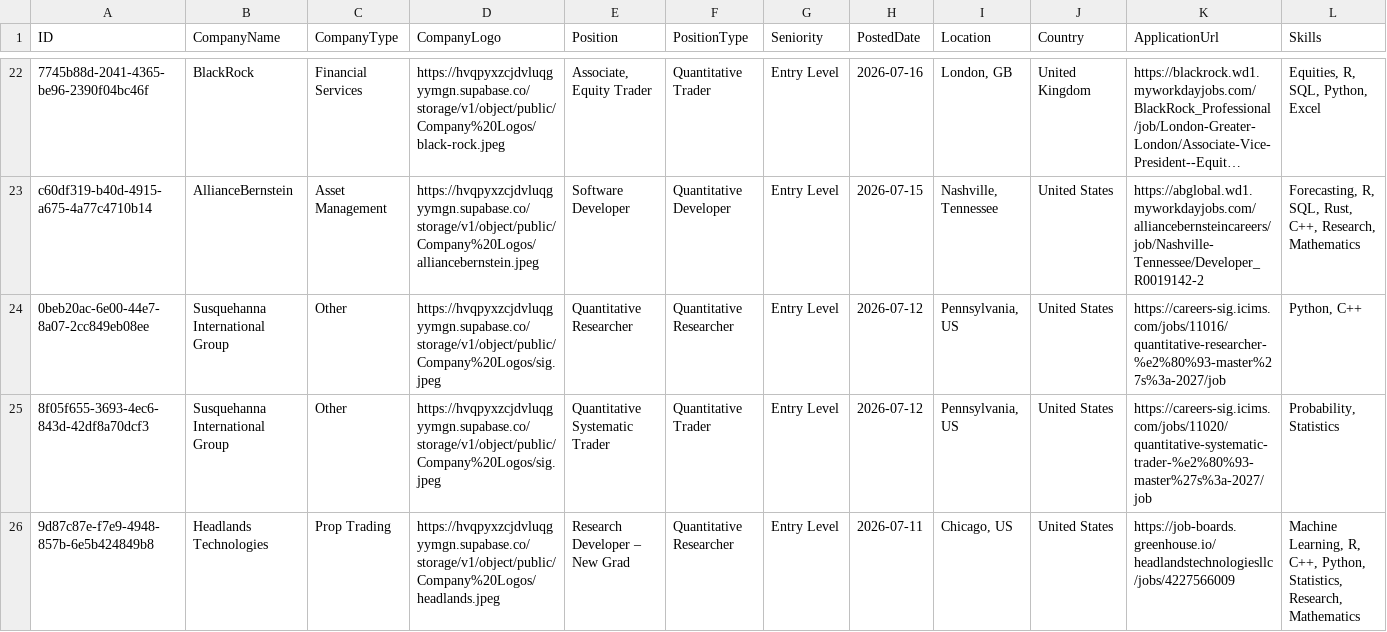
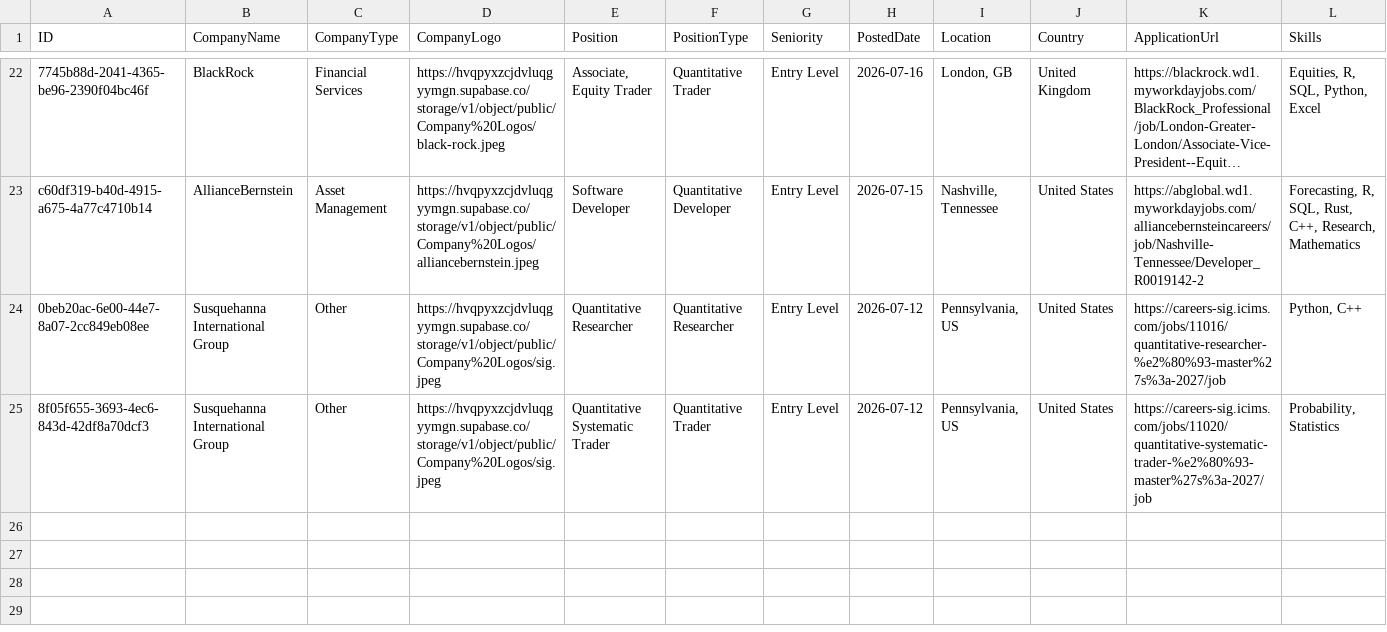
Before and after one commit to ibrahimmudassar/AutoOpenQuant, a CSV file: data.csv, drawn as a sheet; only a part is shown, gaps mark what is left out; long unchanged cells end in …; rows hold the shown columns only; the diff names each change by its address in the sheet, - before the commit and + after, or states it on an @@ line.

Commit message:
GitHub Actions Bot

```diff
--- a/data.csv
+++ b/data.csv
-row 26: 9d87c87e-f7e9-4948-857b-6e5b424849b8 | Headlands Technologies | Prop Trading | https://hvqpyxzcjdvluqgyymgn.supabase.co/storage/v1/object/public/Company%20Logos/headlands.jpeg | Research Developer – New Grad | Quantitative Researcher | Entry Level | 2026-07-11 | Chicago, US | United States | https://job-boards.greenhouse.io/headlandstechnologiesllc/jobs/4227566009 | Machine Learning, R, C++, Python, Statistics, Research, Mathematics
```
